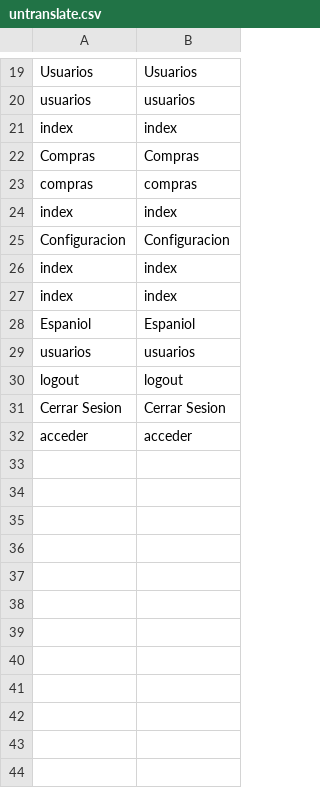
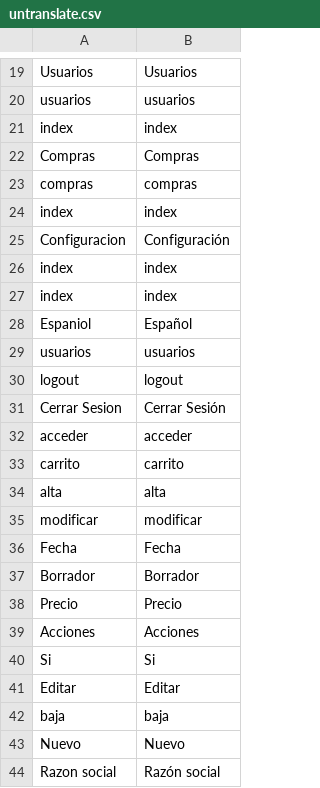
Before and after one commit to EmaAnobile/ELAMobile, a CSV file: html/app/data/langs/es/untranslate.csv, drawn as a sheet; only a part is shown, gaps mark what is left out; the diff covers the shown part only.

Commit message:
Ajustes de la parte de menú, nuevos retoques "cosmeticos" y ajustes sobre botonera.
Traducciones

```diff
--- a/html/app/data/langs/es/untranslate.csv
+++ b/html/app/data/langs/es/untranslate.csv
@@ -24,9 +24,21 @@ compras;compras
 index;index
-Configuracion;Configuracion
+Configuracion;Configuración
 index;index
 index;index
-Espaniol;Espaniol
+Espaniol;Español
 usuarios;usuarios
 logout;logout
-"Cerrar Sesion";"Cerrar Sesion"
+"Cerrar Sesion";"Cerrar Sesión"
 acceder;acceder
+carrito;carrito
+alta;alta
+modificar;modificar
+Fecha;Fecha
+Borrador;Borrador
+Precio;Precio
+Acciones;Acciones
+Si;Si
+Editar;Editar
+baja;baja
+Nuevo;Nuevo
+"Razon social";"Razón social"
```
Also changed, not shown: 9 added rows elsewhere in this file, html/app/data/langs/en/untranslate.csv, 9 other files.
